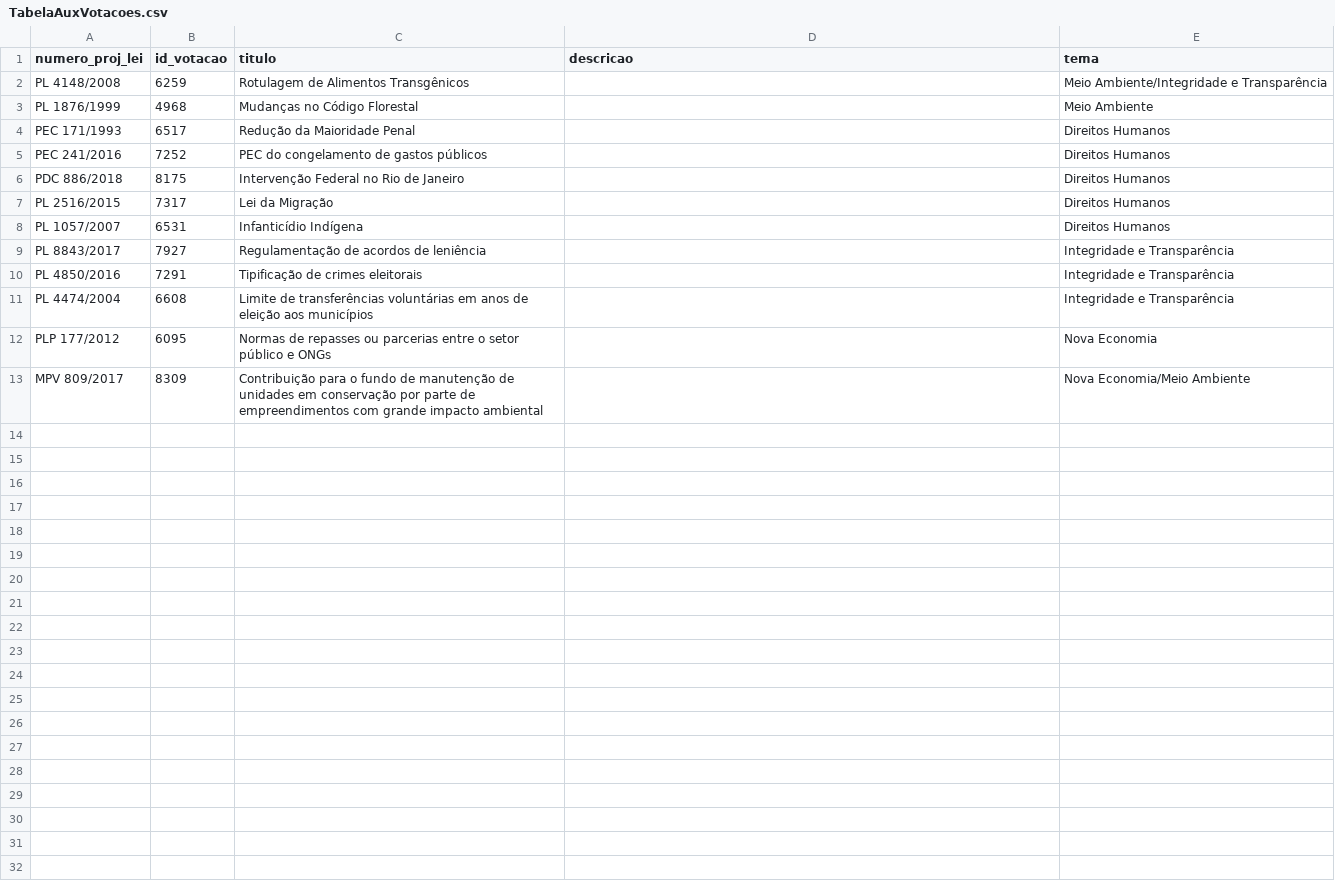
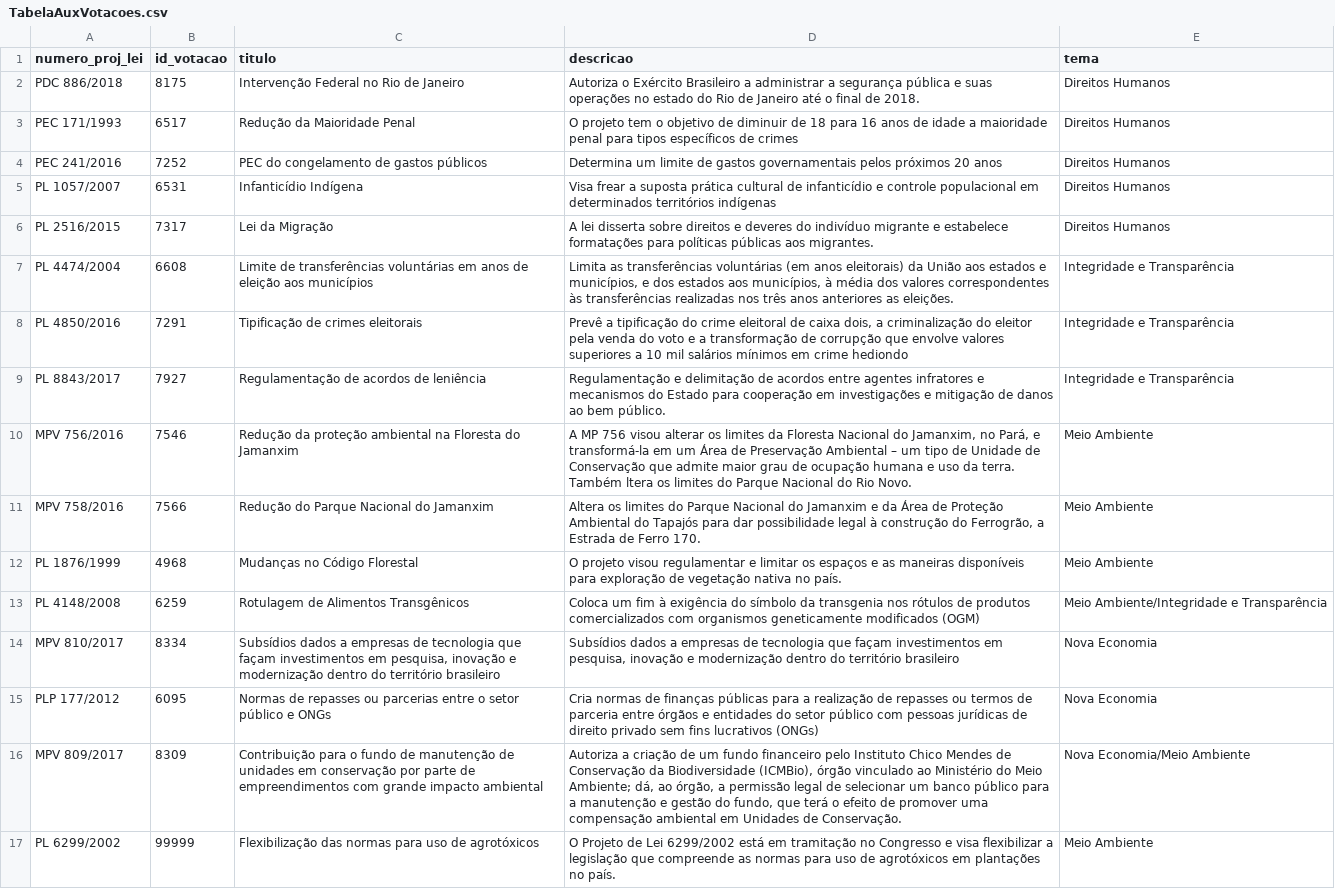
Before and after one commit to parlametria/perfil-parlamentar-dados, a CSV file: congresso/dados congresso/TabelaAuxVotacoes.csv, drawn as a sheet.

Commit message:
Atualiza tabela de votações

```diff
--- a/congresso/dados congresso/TabelaAuxVotacoes.csv
+++ b/congresso/dados congresso/TabelaAuxVotacoes.csv
@@ -1,13 +1,17 @@
 numero_proj_lei,id_votacao,titulo,descricao,tema
-PL 4148/2008,6259,Rotulagem de Alimentos Transgênicos,,Meio Ambiente/Integridade e Transparência
-PL 1876/1999,4968,Mudanças no Código Florestal,,Meio Ambiente
-PEC 171/1993,6517,Redução da Maioridade Penal,,Direitos Humanos
-PEC 241/2016,7252,PEC do congelamento de gastos públicos,,Direitos Humanos
-PDC 886/2018,8175,Intervenção Federal no Rio de Janeiro,,Direitos Humanos
-PL 2516/2015,7317,Lei da Migração,,Direitos Humanos
-PL 1057/2007,6531,Infanticídio Indígena,,Direitos Humanos
-PL 8843/2017,7927,Regulamentação de acordos de leniência,,Integridade e Transparência
-PL 4850/2016,7291,Tipificação de crimes eleitorais,,Integridade e Transparência
-PL 4474/2004,6608,Limite de transferências voluntárias em anos de eleição aos municípios,,Integridade e Transparência
-PLP 177/2012,6095,Normas de repasses ou parcerias entre o setor público e ONGs,,Nova Economia
-MPV 809/2017,8309,Contribuição para o fundo de manutenção de unidades em conservação por parte de empreendimentos com grande impacto ambiental,,Nova Economia/Meio Ambiente
+PDC 886/2018,8175,Intervenção Federal no Rio de Janeiro,Autoriza o Exército Brasileiro a administrar a segurança pública e suas operações no estado do Rio de Janeiro até o final de 2018.,Direitos Humanos
+PEC 171/1993,6517,Redução da Maioridade Penal,O projeto tem o objetivo de diminuir de 18 para 16 anos de idade a maioridade penal para tipos específicos de crimes,Direitos Humanos
+PEC 241/2016,7252,PEC do congelamento de gastos públicos,Determina um limite de gastos governamentais pelos próximos 20 anos,Direitos Humanos
+PL 1057/2007,6531,Infanticídio Indígena,Visa frear a suposta prática cultural de infanticídio e controle populacional em determinados territórios indígenas,Direitos Humanos
+PL 2516/2015,7317,Lei da Migração,A lei disserta sobre direitos e deveres do indivíduo migrante e estabelece formatações para políticas públicas aos migrantes.,Direitos Humanos
+PL 4474/2004,6608,Limite de transferências voluntárias em anos de eleição aos municípios,"Limita as transferências voluntárias (em anos eleitorais) da União aos estados e municípios, e dos estados aos municípios, à média dos valores correspondentes às transferências realizadas nos três anos anteriores as eleições.",Integridade e Transparência
+PL 4850/2016,7291,Tipificação de crimes eleitorais,"Prevê a tipificação do crime eleitoral de caixa dois, a criminalização do eleitor pela venda do voto e a transformação de corrupção que envolve valores superiores a 10 mil salários mínimos em crime hediondo",Integridade e Transparência
+PL 8843/2017,7927,Regulamentação de acordos de leniência,Regulamentação e delimitação de acordos entre agentes infratores e mecanismos do Estado para cooperação em investigações e mitigação de danos ao bem público.,Integridade e Transparência
+MPV 756/2016,7546,Redução da proteção ambiental na Floresta do Jamanxim,"A MP 756 visou alterar os limites da Floresta Nacional do Jamanxim, no Pará, e transformá-la em um Área de Preservação Ambiental – um tipo de Unidade de Conservação que admite maior grau de ocupação humana e uso da terra. Também ltera os limites do Parque Nacional do Rio Novo.",Meio Ambiente
+MPV 758/2016,7566,Redução do Parque Nacional do Jamanxim,"Altera os limites do Parque Nacional do Jamanxim e da Área de Proteção Ambiental do Tapajós para dar possibilidade legal à construção do Ferrogrão, a Estrada de Ferro 170.",Meio Ambiente
+PL 1876/1999,4968,Mudanças no Código Florestal,O projeto visou regulamentar e limitar os espaços e as maneiras disponíveis para exploração de vegetação nativa no país.,Meio Ambiente
+PL 4148/2008,6259,Rotulagem de Alimentos Transgênicos,Coloca um fim à exigência do símbolo da transgenia nos rótulos de produtos comercializados com organismos geneticamente modificados (OGM),Meio Ambiente/Integridade e Transparência
+MPV 810/2017,8334,"Subsídios dados a empresas de tecnologia que façam investimentos em pesquisa, inovação e modernização dentro do território brasileiro","Subsídios dados a empresas de tecnologia que façam investimentos em pesquisa, inovação e modernização dentro do território brasileiro",Nova Economia
+PLP 177/2012,6095,Normas de repasses ou parcerias entre o setor público e ONGs,Cria normas de finanças públicas para a realização de repasses ou termos de parceria entre órgãos e entidades do setor público com pessoas jurídicas de direito privado sem fins lucrativos (ONGs),Nova Economia
+MPV 809/2017,8309,Contribuição para o fundo de manutenção de unidades em conservação por parte de empreendimentos com grande impacto ambiental,"Autoriza a criação de um fundo financeiro pelo Instituto Chico Mendes de Conservação da Biodiversidade (ICMBio), órgão vinculado ao Ministério do Meio Ambiente; dá, ao órgão, a permissão legal de selecionar um banco público para a manutenção e gestão do fundo, que terá o efeito de promover uma compensação ambiental em Unidades de Conservação.",Nova Economia/Meio Ambiente
+PL 6299/2002,99999,Flexibilização das normas para uso de agrotóxicos,O Projeto de Lei 6299/2002 está em tramitação no Congresso e visa flexibilizar a legislação que compreende as normas para uso de agrotóxicos em plantações no país.,Meio Ambiente
```
